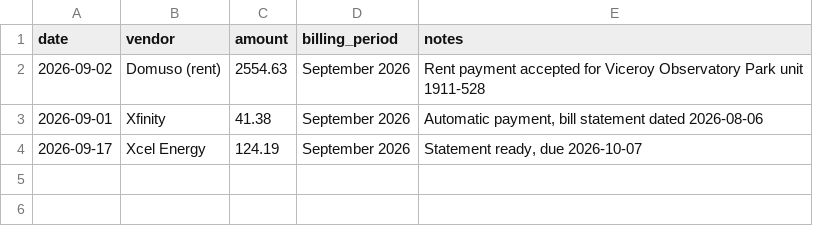
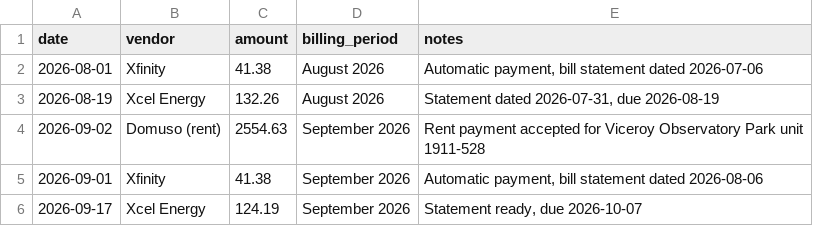
Before and after one commit to franelpana/Viceroy-expenses, a CSV file: expenses.csv, drawn as a sheet.

```diff
--- a/expenses.csv
+++ b/expenses.csv
@@ -1,2 +1,4 @@
 date,vendor,amount,billing_period,notes
+2026-08-01,Xfinity,41.38,August 2026,"Automatic payment, bill statement dated 2026-07-06"
+2026-08-19,Xcel Energy,132.26,August 2026,"Statement dated 2026-07-31, due 2026-08-19"
 2026-09-02,Domuso (rent),2554.63,September 2026,Rent payment accepted for Viceroy Observatory Park unit 1911-528
```
Also changed, not shown: 1 other file.
